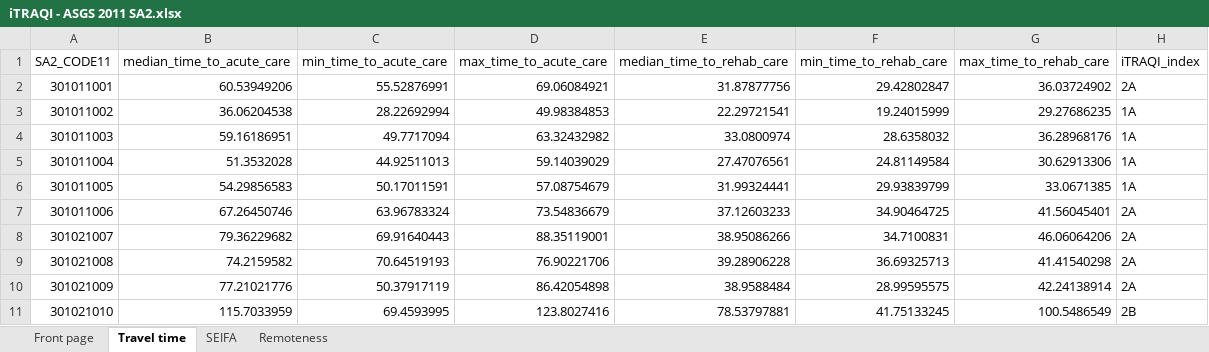
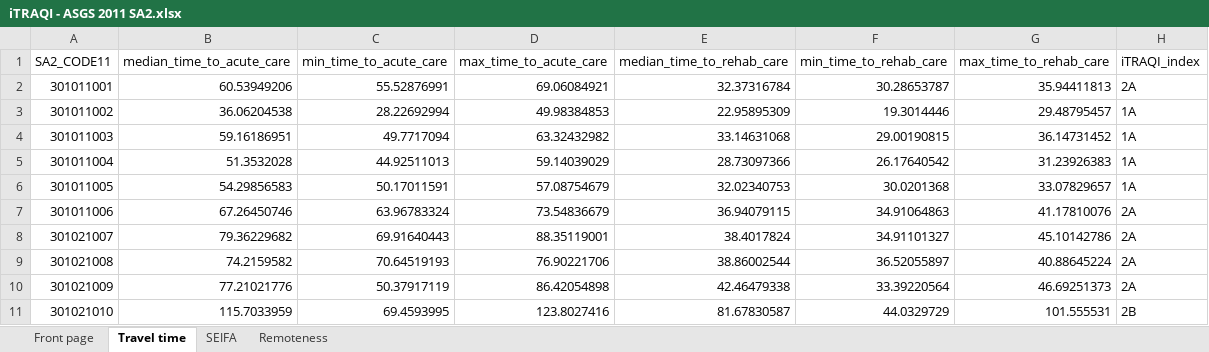
Before and after one commit to RWParsons/iTRAQI, an Excel workbook: output/compiled_download_data/iTRAQI - ASGS 2011 SA2.xlsx, sheet Travel time, drawn as a sheet; only a part is shown; values as stored, in another font and other column widths than the file's, no borders; the diff covers the shown part only; the diff names each change by its address in the sheet, - before the commit and + after, or states it on an @@ line.

```diff
--- a/output/compiled_download_data/iTRAQI - ASGS 2011 SA2.xlsx (sheet Travel time)
+++ b/output/compiled_download_data/iTRAQI - ASGS 2011 SA2.xlsx (sheet Travel time)
-E2 (median_time_to_rehab_care): 31.87877756
+E2 (median_time_to_rehab_care): 32.37316784
-F2 (min_time_to_rehab_care): 29.42802847
+F2 (min_time_to_rehab_care): 30.28653787
-G2 (max_time_to_rehab_care): 36.03724902
+G2 (max_time_to_rehab_care): 35.94411813
-E3 (median_time_to_rehab_care): 22.29721541
+E3 (median_time_to_rehab_care): 22.95895309
-F3 (min_time_to_rehab_care): 19.24015999
+F3 (min_time_to_rehab_care): 19.3014446
-G3 (max_time_to_rehab_care): 29.27686235
+G3 (max_time_to_rehab_care): 29.48795457
-E4 (median_time_to_rehab_care): 33.0800974
+E4 (median_time_to_rehab_care): 33.14631068
-F4 (min_time_to_rehab_care): 28.6358032
+F4 (min_time_to_rehab_care): 29.00190815
-G4 (max_time_to_rehab_care): 36.28968176
+G4 (max_time_to_rehab_care): 36.14731452
-E5 (median_time_to_rehab_care): 27.47076561
+E5 (median_time_to_rehab_care): 28.73097366
-F5 (min_time_to_rehab_care): 24.81149584
+F5 (min_time_to_rehab_care): 26.17640542
-G5 (max_time_to_rehab_care): 30.62913306
+G5 (max_time_to_rehab_care): 31.23926383
-E6 (median_time_to_rehab_care): 31.99324441
+E6 (median_time_to_rehab_care): 32.02340753
-F6 (min_time_to_rehab_care): 29.93839799
+F6 (min_time_to_rehab_care): 30.0201368
-G6 (max_time_to_rehab_care): 33.0671385
+G6 (max_time_to_rehab_care): 33.07829657
-E7 (median_time_to_rehab_care): 37.12603233
+E7 (median_time_to_rehab_care): 36.94079115
-F7 (min_time_to_rehab_care): 34.90464725
+F7 (min_time_to_rehab_care): 34.91064863
-G7 (max_time_to_rehab_care): 41.56045401
+G7 (max_time_to_rehab_care): 41.17810076
-E8 (median_time_to_rehab_care): 38.95086266
+E8 (median_time_to_rehab_care): 38.4017824
-F8 (min_time_to_rehab_care): 34.7100831
+F8 (min_time_to_rehab_care): 34.91101327
-G8 (max_time_to_rehab_care): 46.06064206
+G8 (max_time_to_rehab_care): 45.10142786
-E9 (median_time_to_rehab_care): 39.28906228
+E9 (median_time_to_rehab_care): 38.86002544
-F9 (min_time_to_rehab_care): 36.69325713
+F9 (min_time_to_rehab_care): 36.52055897
-G9 (max_time_to_rehab_care): 41.41540298
+G9 (max_time_to_rehab_care): 40.88645224
-E10 (median_time_to_rehab_care): 38.9588484
+E10 (median_time_to_rehab_care): 42.46479338
-F10 (min_time_to_rehab_care): 28.99595575
+F10 (min_time_to_rehab_care): 33.39220564
-G10 (max_time_to_rehab_care): 42.24138914
+G10 (max_time_to_rehab_care): 46.69251373
-E11 (median_time_to_rehab_care): 78.53797881
+E11 (median_time_to_rehab_care): 81.67830587
-F11 (min_time_to_rehab_care): 41.75133245
+F11 (min_time_to_rehab_care): 44.0329729
-G11 (max_time_to_rehab_care): 100.5486549
+G11 (max_time_to_rehab_care): 101.555531
```
Also changed, not shown: 1617 edited cells elsewhere in this sheet, output/compiled_download_data/iTRAQI - ASGS 2016 SA2.xlsx, output/compiled_download_data/iTRAQI - ASGS 2021 SA1.xlsx, 19 other files.
